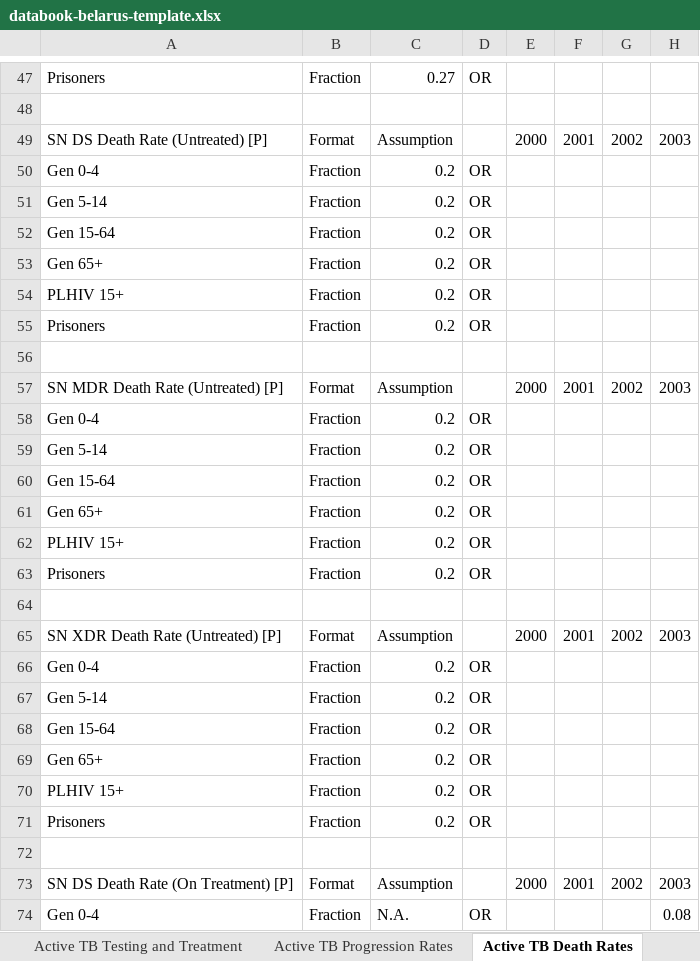
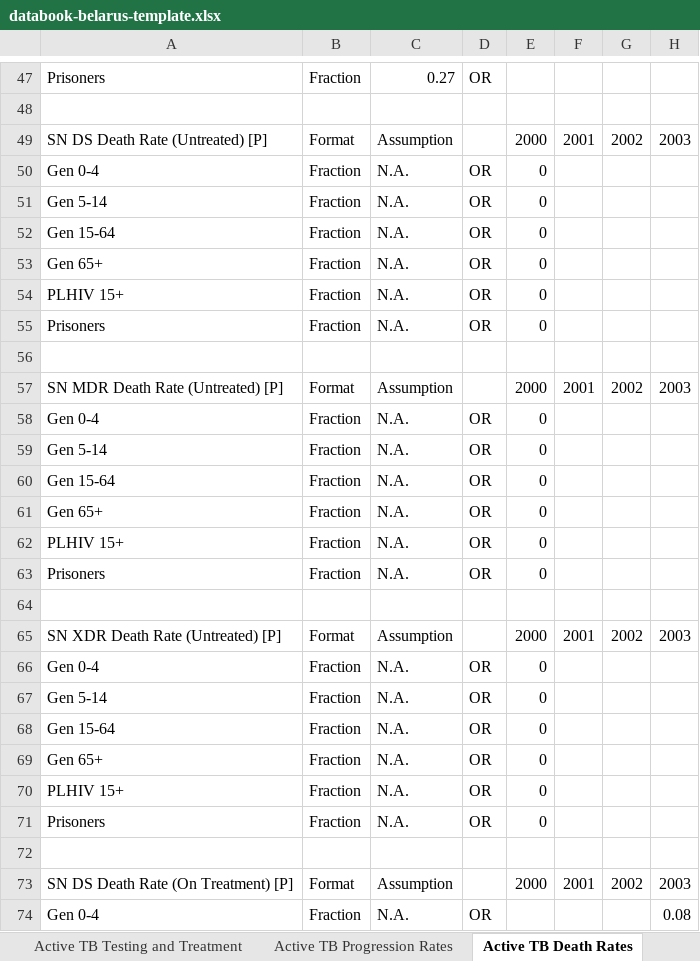
Before and after one commit to optimamodel/optima-tb, an Excel workbook: project/databook-belarus-template.xlsx, sheet Active TB Death Rates, drawn as a sheet; only a part is shown, gaps mark what is left out; values as stored, in another font and other column widths than the file's, no borders; the diff covers the shown part only; the diff names each change by its address in the sheet, - before the commit and + after, or states it on an @@ line.

Commit message:
Calibration (Using 'Natural Recovery Rate' + 'Untreated Death Rates')
Zeroed both NRR and UDR, thankfully these increased the number of
active infections (left the plot value blank for active junction in
cascade, in order to see this). That said however the number of
suspected tb infections is still lower than expected, and zeroing out
only one of the two characteristics makes little to no difference. Only
both together make a sizeable contribution (from my end anyway).

Aside from this tried to run the autofit function but it crashed on the
third iteration. From what I understood it seemed to be because of
blank or missing early latent ‘elif’. Tried to input some prevalence
estimates provided by TIME 2016 and calculated appropriate
disaggregations for them, but model kept failing on both auto fit and
normal run_belarus functions. As a result I took these back out again
in order to allow the model to keep running.

For the sake of identifying more effective characteristics and better
understanding how they affect the model, will fill in some prevalence
estimates using WHO Country ‘global’ figures and temporarily
disaggregate these using notified cases. We can always fill these back
up with different prevalence values when we obtain them.

Will provide another update tomorrow, Hassan and I have assigned a
whole day for calibration together tomorrow so fingers crossed!!

```diff
--- a/project/databook-belarus-template.xlsx (sheet Active TB Death Rates)
+++ b/project/databook-belarus-template.xlsx (sheet Active TB Death Rates)
-C50:C55: 0.2
+C50:C55: N.A.
-E50:E55: (empty)
+E50:E55: 0
-C58:C63: 0.2
+C58:C63: N.A.
-E58:E63: (empty)
+E58:E63: 0
-C66:C71: 0.2
+C66:C71: N.A.
-E66:E71: (empty)
+E66:E71: 0
```
Also changed, not shown: 28 edited cells elsewhere in this sheet, sheet Active TB Progression Rates, sheet Infection Susceptibility, project/cascade-belarus.xlsx.
